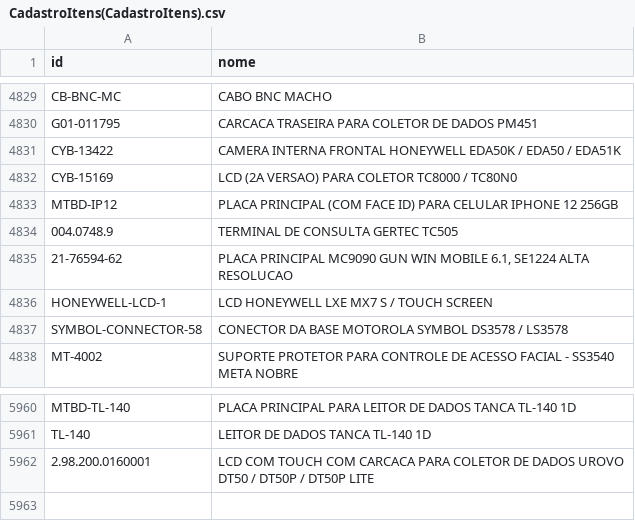
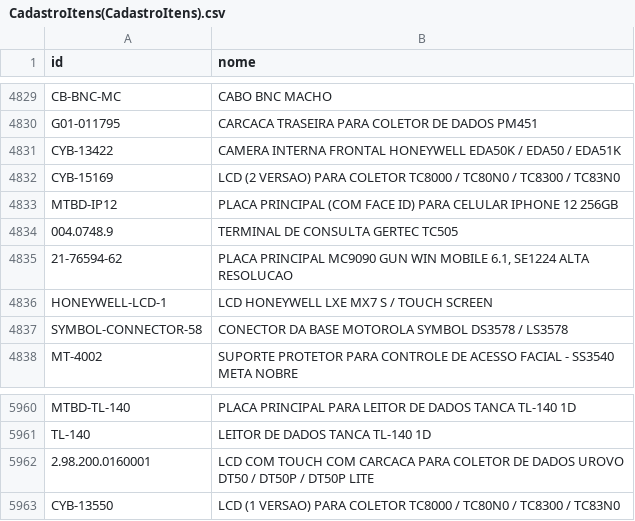
Before and after one commit to cauuabispoo/ZhazCheck, a CSV file: csv/CadastroItens(CadastroItens).csv, drawn as a sheet; only a part is shown, gaps mark what is left out.

Commit message:
Update CadastroItens(CadastroItens).csv

```diff
--- a/csv/CadastroItens(CadastroItens).csv
+++ b/csv/CadastroItens(CadastroItens).csv
@@ -4831,3 +4831,3 @@ G01-011795,CARCACA TRASEIRA PARA COLETOR DE DADOS PM451
 CYB-13422,CAMERA INTERNA FRONTAL HONEYWELL EDA50K  /  EDA50  /  EDA51K
-CYB-15169,LCD (2A VERSAO) PARA COLETOR TC8000  /  TC80N0
+CYB-15169, LCD (2 VERSAO) PARA COLETOR TC8000 / TC80N0 / TC8300 / TC83N0
 MTBD-IP12,PLACA PRINCIPAL (COM FACE ID) PARA CELULAR IPHONE 12 256GB
@@ -5962 +5962,2 @@ TL-140,	LEITOR DE DADOS TANCA TL-140 1D
 2.98.200.0160001, LCD COM TOUCH COM CARCACA PARA COLETOR DE DADOS UROVO DT50 / DT50P / DT50P LITE
+CYB-13550,	LCD (1 VERSAO) PARA COLETOR TC8000 / TC80N0 / TC8300 / TC83N0
```
